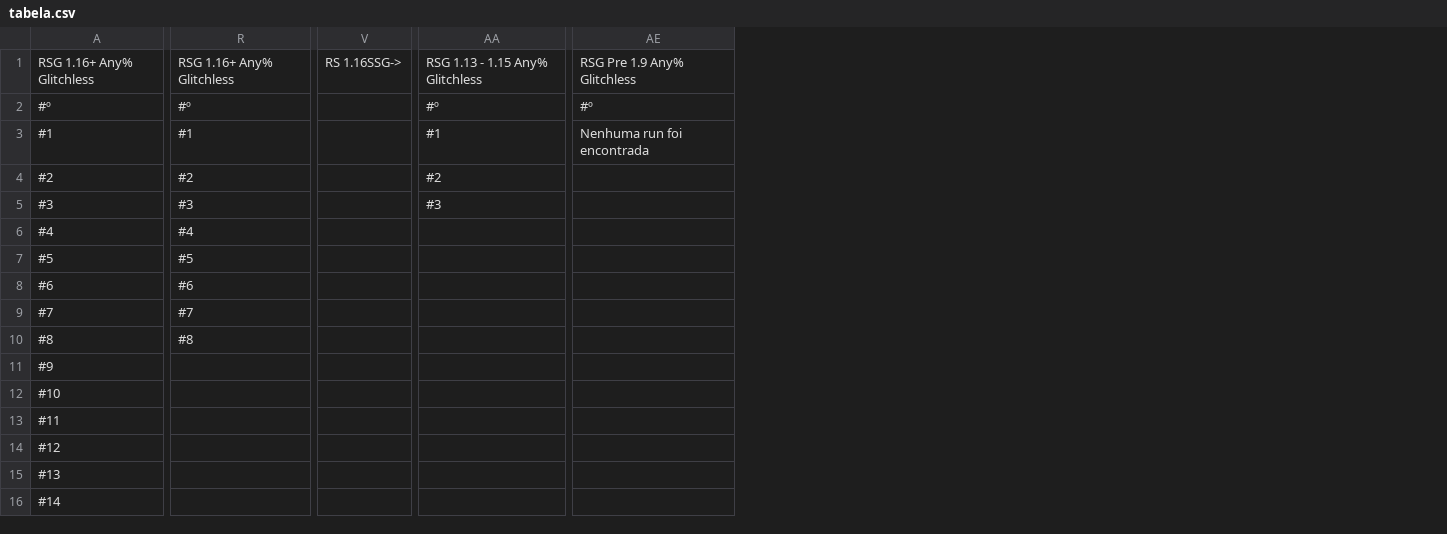
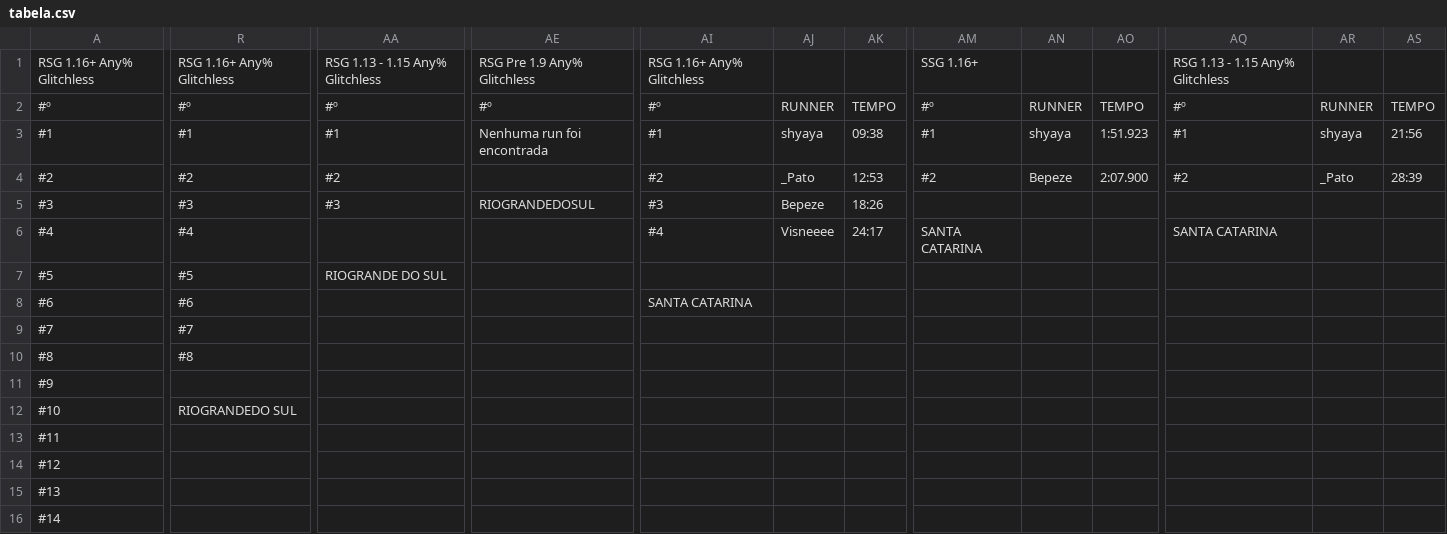
Before and after one commit to MCSR-Brasil/MCSR-hub, a CSV file: tabela.csv, drawn as a sheet; only a part is shown, gaps mark what is left out; removed rows and columns are numbered as before the commit, all else as after; the diff covers the shown part only; the diff names each change by its address in the sheet, - before the commit and + after, or states it on an @@ line.

```diff
--- a/tabela.csv
+++ b/tabela.csv
-column V, row 1: RS 1.16SSG->
+column AI, rows 1-8: RSG 1.16+ Any% Glitchless | #º | #1 | #2 | #3 | #4 |  | SANTA CATARINA
+column AJ, rows 2-6: RUNNER | shyaya | _Pato | Bepeze | Visneeee
+column AK, rows 2-6: TEMPO | 09:38 | 12:53 | 18:26 | 24:17
+column AM, rows 1-6: SSG 1.16+ | #º | #1 | #2 |  | SANTA CATARINA
+column AN, rows 2-4: RUNNER | shyaya | Bepeze
+column AO, rows 2-4: TEMPO | 1:51.923 | 2:07.900
+column AQ, rows 1-6: RSG 1.13 - 1.15 Any% Glitchless | #º | #1 | #2 |  | SANTA CATARINA
+column AR, rows 2-4: RUNNER | shyaya | _Pato
+column AS, rows 2-4: TEMPO | 21:56 | 28:39
-AE5: (empty)
+AE5: RIOGRANDEDOSUL
-AA7: (empty)
+AA7: RIOGRANDE DO SUL
-R12: (empty)
+R12: RIOGRANDEDO SUL
```
Also changed, not shown: 4 added columns and 1 edited cell elsewhere in this file, 1 other file.
